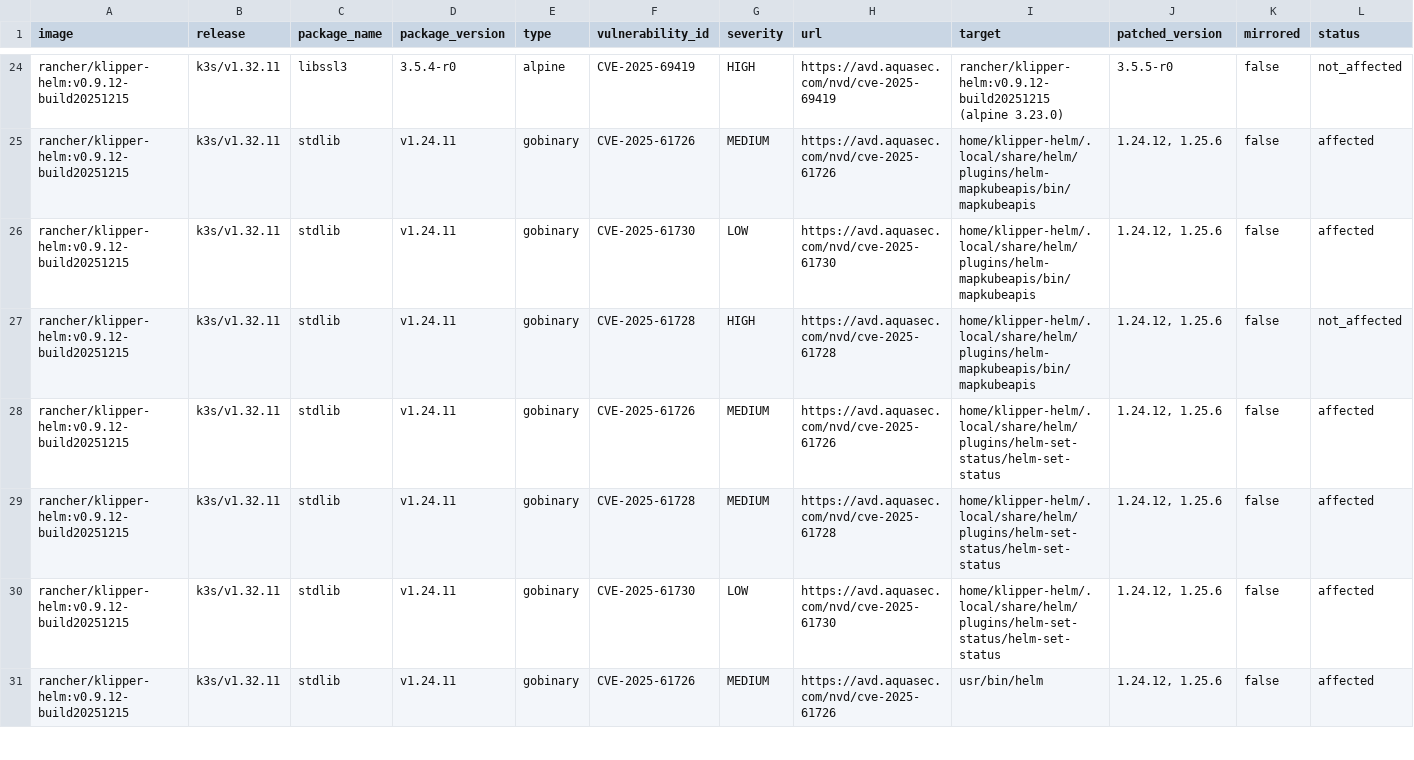
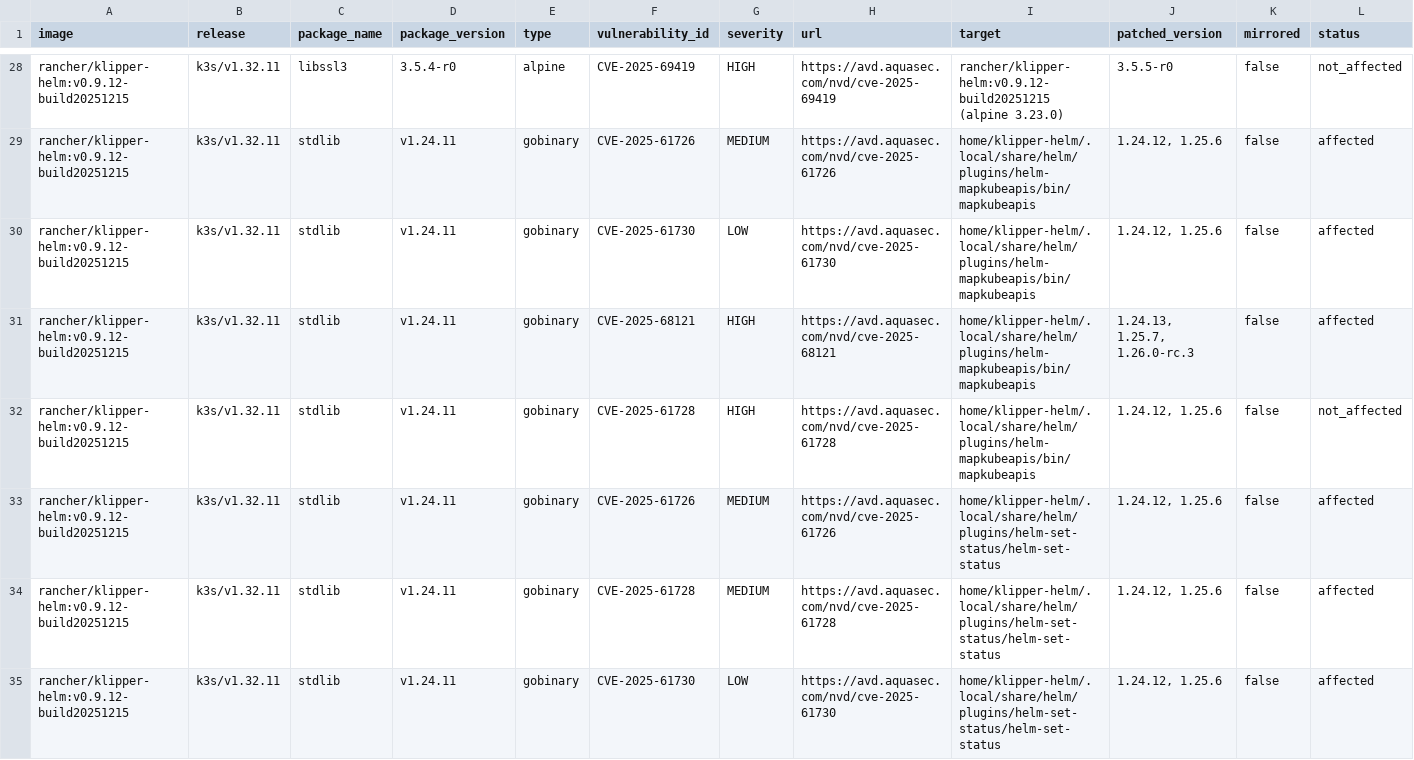
Before and after one commit to k3s-io/scans, a CSV file: docs/csv/report-k3s-v1.32.11-cves.csv, drawn as a sheet; only a part is shown, gaps mark what is left out; the shorter side is filled out with more unchanged rows; rows hold the shown columns only; the diff covers the shown part only; the diff names each change by its address in the sheet, - before the commit and + after, or states it on an @@ line.

```diff
--- a/docs/csv/report-k3s-v1.32.11-cves.csv
+++ b/docs/csv/report-k3s-v1.32.11-cves.csv
+row 31: rancher/klipper-helm:v0.9.12-build20251215 | k3s/v1.32.11 | stdlib | v1.24.11 | gobinary | CVE-2025-68121 | HIGH | https://avd.aquasec.com/nvd/cve-2025-68121 | home/klipper-helm/.local/share/helm/plugins/helm-mapkubeapis/bin/mapkubeapis | 1.24.13, 1.25.7, 1.26.0-rc.3 | false | affected
```
Also changed, not shown: 7 added rows and 1 edited cell elsewhere in this file, docs/csv/report-k3s-v1.33.7-cves.csv, docs/csv/report-k3s-v1.34.3-cves.csv, 10 other files.
